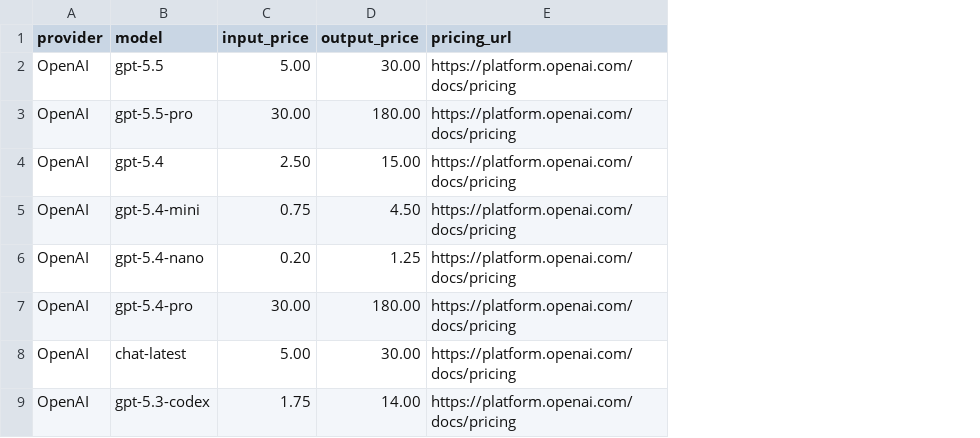
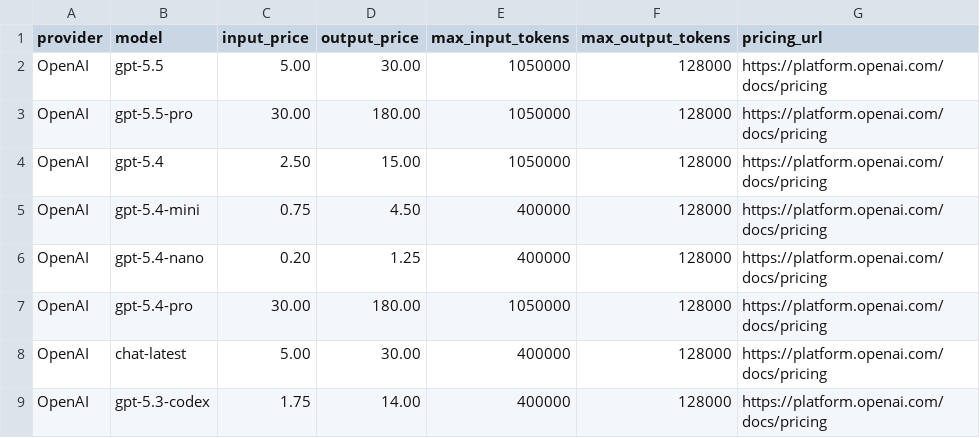
Before and after one commit to kaibadash/llm-cost-estimator, a CSV file: src/data/llm_models.csv, drawn as a sheet; only a part is shown; the diff names each change by its address in the sheet, - before the commit and + after, or states it on an @@ line.

```diff
--- a/src/data/llm_models.csv
+++ b/src/data/llm_models.csv
+column E (max_input_tokens), rows 2-9: 1050000 | 1050000 | 1050000 | 400000 | 400000 | 1050000 | 400000 | 400000
+column F (max_output_tokens), rows 2-9: all 128000
```
Also changed, not shown: 5 other files.
